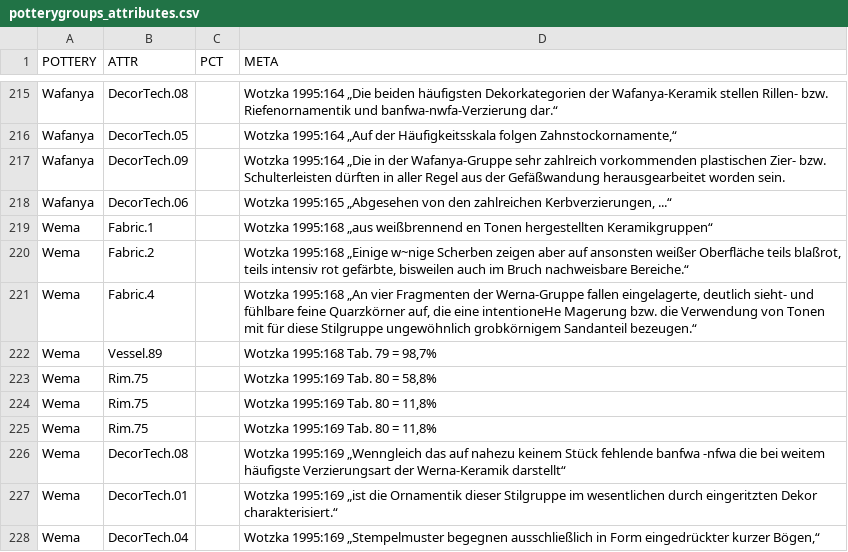
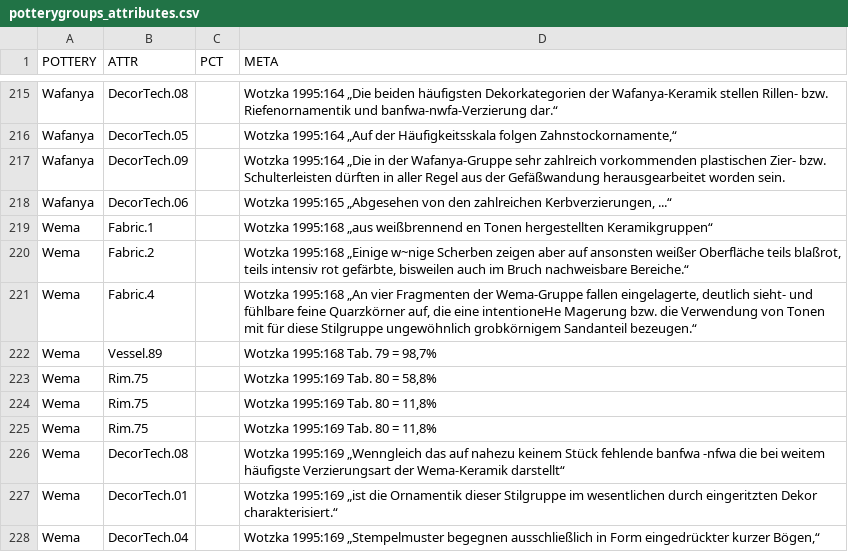
Before and after one commit to dirkseidensticker/aSCAC, a CSV file: potterygroups_attributes.csv, drawn as a sheet; only a part is shown, gaps mark what is left out.

Commit message:
corrected two typos

```diff
--- a/potterygroups_attributes.csv
+++ b/potterygroups_attributes.csv
@@ -220,3 +220,3 @@ Wema,Fabric.1,,Wotzka 1995:168 „aus weißbrennend en Tonen hergestellten Keram
 Wema,Fabric.2,,"Wotzka 1995:168 „Einige w~nige Scherben zeigen aber auf ansonsten weißer Oberfläche teils blaßrot, teils intensiv rot gefärbte, bisweilen auch im Bruch nachweisbare Bereiche.“"
-Wema,Fabric.4,,"Wotzka 1995:168 „An vier Fragmenten der Werna-Gruppe fallen eingelagerte, deutlich sieht- und fühlbare feine Quarzkörner auf, die eine intentioneHe Magerung bzw. die Verwendung von Tonen mit für diese Stilgruppe ungewöhnlich grobkörnigem Sandanteil bezeugen.“"
+Wema,Fabric.4,,"Wotzka 1995:168 „An vier Fragmenten der Wema-Gruppe fallen eingelagerte, deutlich sieht- und fühlbare feine Quarzkörner auf, die eine intentioneHe Magerung bzw. die Verwendung von Tonen mit für diese Stilgruppe ungewöhnlich grobkörnigem Sandanteil bezeugen.“"
 Wema,Vessel.89,,"Wotzka 1995:168 Tab. 79 = 98,7%"
@@ -225,3 +225,3 @@ Wema,Rim.75,,"Wotzka 1995:169 Tab. 80 = 11,8%"
 Wema,Rim.75,,"Wotzka 1995:169 Tab. 80 = 11,8%"
-Wema,DecorTech.08,,Wotzka 1995:169 „Wenngleich das auf nahezu keinem Stück fehlende banfwa -nfwa die bei weitem häufigste Verzierungsart der Werna-Keramik darstellt“
+Wema,DecorTech.08,,Wotzka 1995:169 „Wenngleich das auf nahezu keinem Stück fehlende banfwa -nfwa die bei weitem häufigste Verzierungsart der Wema-Keramik darstellt“
 Wema,DecorTech.01,,Wotzka 1995:169 „ist die Ornamentik dieser Stilgruppe im wesentlichen durch eingeritzten Dekor charakterisiert.“
```
